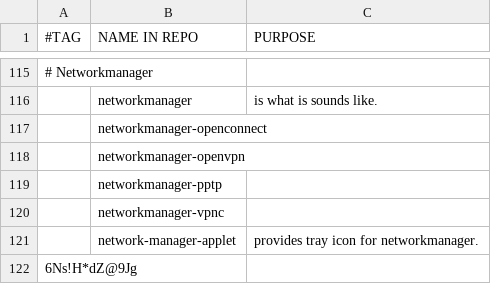
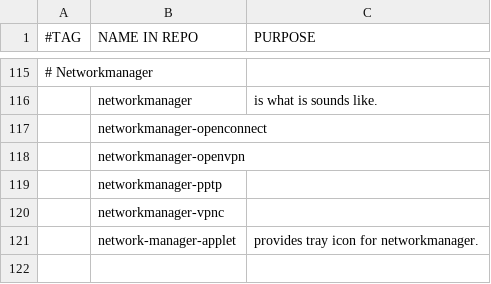
Before and after one commit to ispanos/anergos, a CSV file: programs/arch.archive.csv, drawn as a sheet; only a part is shown, gaps mark what is left out; the diff names each change by its address in the sheet, - before the commit and + after, or states it on an @@ line.

Commit message:
Update arch.archive.csv

```diff
--- a/programs/arch.archive.csv
+++ b/programs/arch.archive.csv
-row 122: 6Ns!H*dZ@9Jg
```
